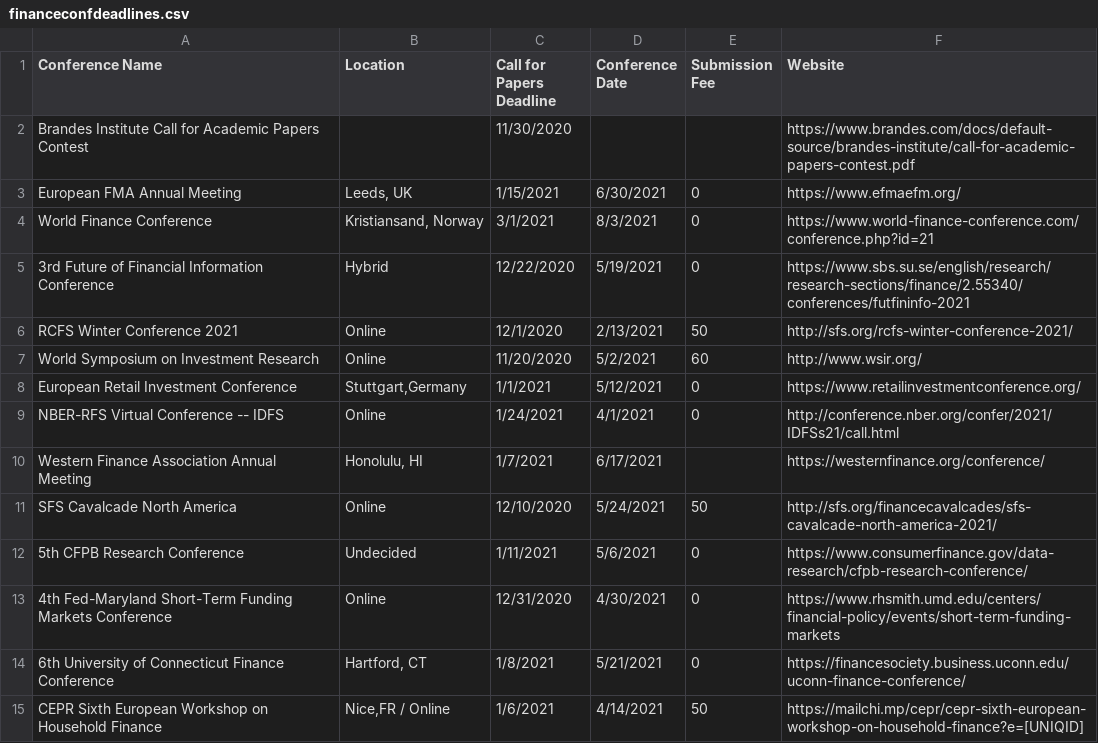
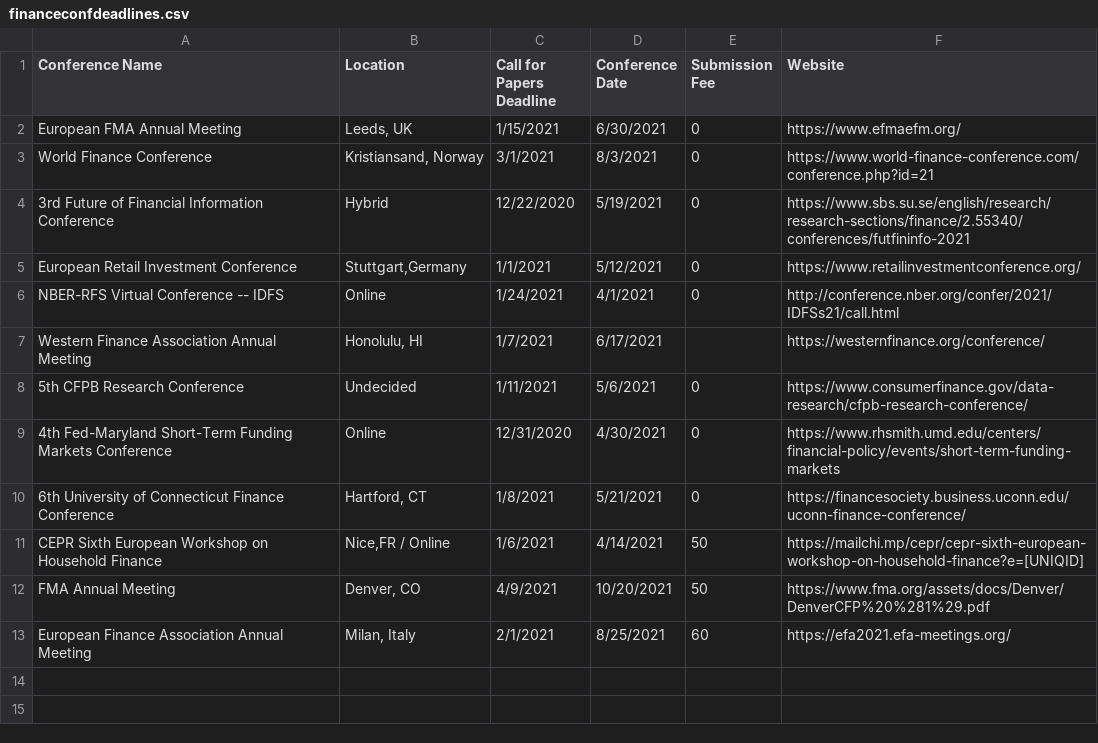
Before and after one commit to tbeason/financeconferences, a CSV file: data/financeconfdeadlines.csv, drawn as a sheet.

```diff
--- a/data/financeconfdeadlines.csv
+++ b/data/financeconfdeadlines.csv
@@ -1,3 +1,2 @@
 Conference Name,Location,Call for Papers Deadline,Conference Date,Submission Fee,Website
-Brandes Institute Call for Academic Papers Contest,,11/30/2020,,,https://www.brandes.com/docs/default-source/brandes-institute/call-for-academic-papers-contest.pdf
 European FMA Annual Meeting,"Leeds, UK",1/15/2021,6/30/2021,0,https://www.efmaefm.org/
@@ -5,4 +4,2 @@ World Finance Conference,"Kristiansand, Norway",3/1/2021,8/3/2021,0,https://www.
 3rd Future of Financial Information Conference,Hybrid,12/22/2020,5/19/2021,0,https://www.sbs.su.se/english/research/research-sections/finance/2.55340/conferences/futfininfo-2021
-RCFS Winter Conference 2021,Online,12/1/2020,2/13/2021,50,http://sfs.org/rcfs-winter-conference-2021/
-World Symposium on Investment Research,Online,11/20/2020,5/2/2021,60,http://www.wsir.org/
 European Retail Investment Conference,"Stuttgart,Germany",1/1/2021,5/12/2021,0,https://www.retailinvestmentconference.org/
@@ -10,3 +7,2 @@ NBER-RFS Virtual Conference -- IDFS,Online,1/24/2021,4/1/2021,0,http://conferenc
 Western Finance Association Annual Meeting,"Honolulu, HI",1/7/2021,6/17/2021,,https://westernfinance.org/conference/
-SFS Cavalcade North America,Online,12/10/2020,5/24/2021,50,http://sfs.org/financecavalcades/sfs-cavalcade-north-america-2021/
 5th CFPB Research Conference,Undecided,1/11/2021,5/6/2021,0,https://www.consumerfinance.gov/data-research/cfpb-research-conference/
@@ -15 +11,3 @@ SFS Cavalcade North America,Online,12/10/2020,5/24/2021,50,http://sfs.org/financ
 CEPR Sixth European Workshop on Household Finance,"Nice,FR / Online",1/6/2021,4/14/2021,50,https://mailchi.mp/cepr/cepr-sixth-european-workshop-on-household-finance?e=[UNIQID]
+FMA Annual Meeting,"Denver, CO",4/9/2021,10/20/2021,50,https://www.fma.org/assets/docs/Denver/DenverCFP%20%281%29.pdf
+European Finance Association Annual Meeting,"Milan, Italy",2/1/2021,8/25/2021,60,https://efa2021.efa-meetings.org/
```
Also changed, not shown: data/conferences_pastdue.csv.
